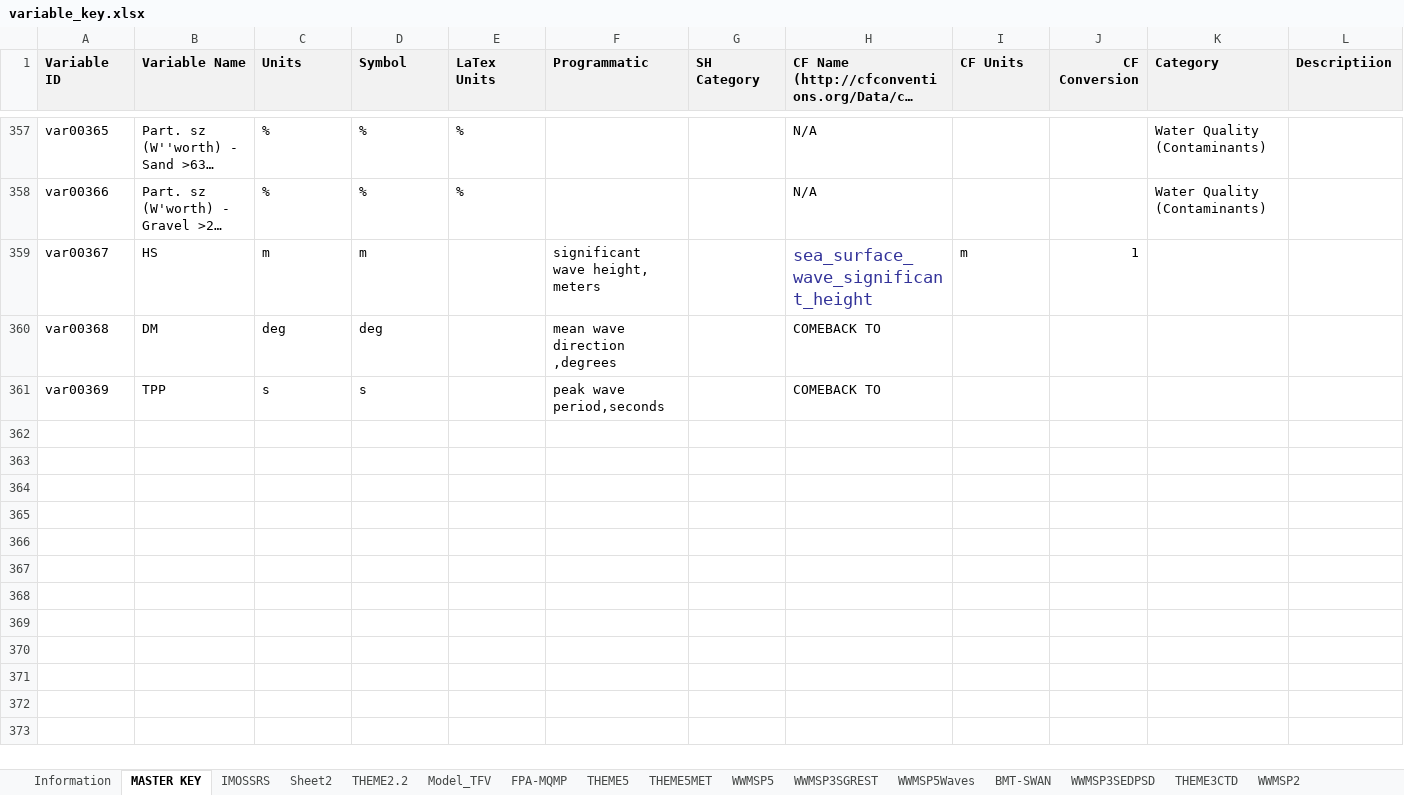
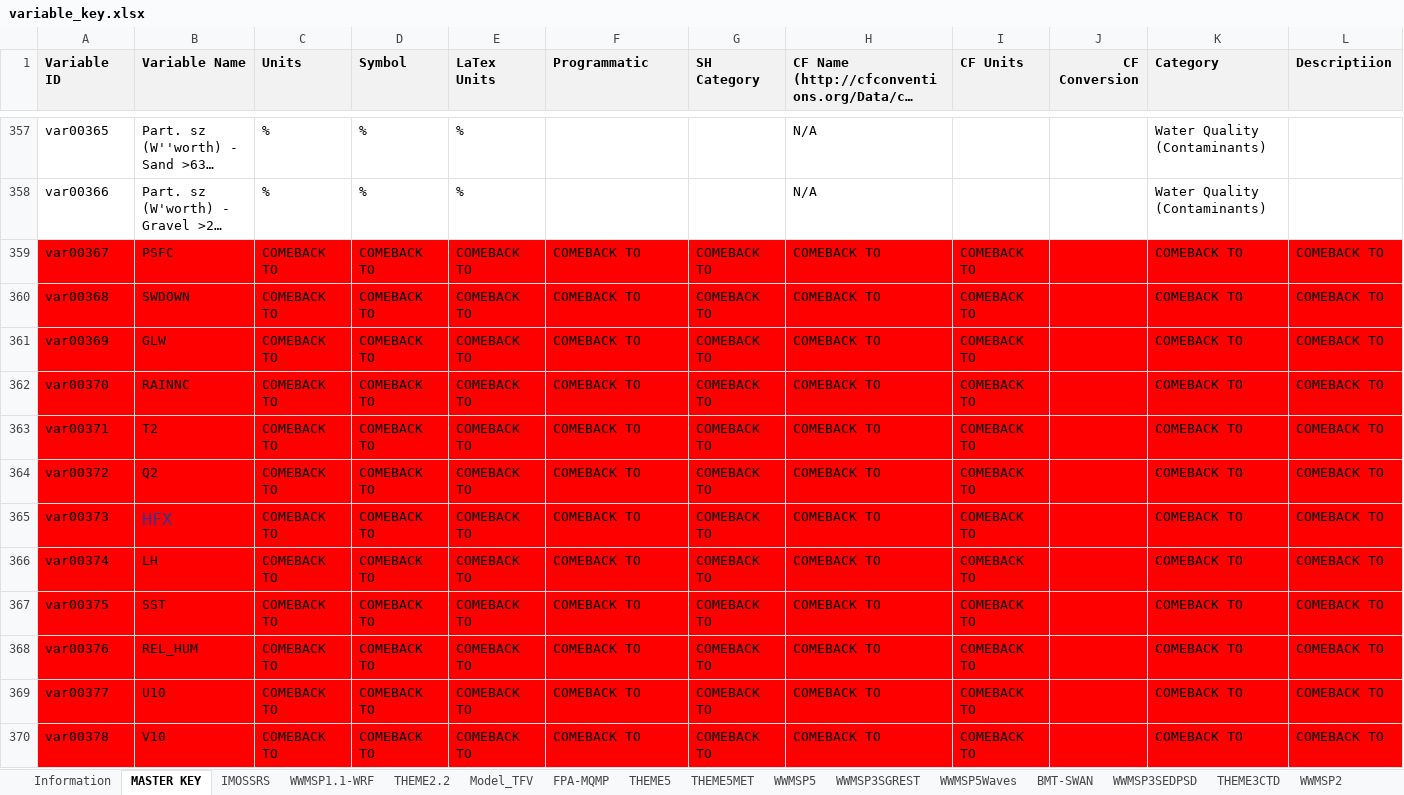
Before and after one commit to SEAF-CS/csiem-data, an Excel workbook: data-governance/variable_key.xlsx, sheet MASTER KEY, drawn as a sheet; only a part is shown, gaps mark what is left out; long unchanged cells end in …; values as stored, in another font and other column widths than the file's, no borders; the diff covers the shown part only; the diff names each change by its address in the sheet, - before the commit and + after, or states it on an @@ line.

```diff
--- a/data-governance/variable_key.xlsx (sheet MASTER KEY)
+++ b/data-governance/variable_key.xlsx (sheet MASTER KEY)
-sheet tab: Sheet2
+sheet tab: WWMSP1.1-WRF
-A359:L361 fill: none
+A359:L361 fill: #FF0000
-B359 (Variable Name): HS
+B359 (Variable Name): PSFC
-C359 (Units): m
+C359 (Units): COMEBACK TO
-D359 (Symbol): m
+D359 (Symbol): COMEBACK TO
-E359:E361 (LaTex Units): (empty)
+E359:E361 (LaTex Units): COMEBACK TO
-F359 (Programmatic): significant wave height, meters
+F359 (Programmatic): COMEBACK TO
-G359:G361 (SH Category): (empty)
+G359:G361 (SH Category): COMEBACK TO
-H359: sea_surface_wave_significant_height
+H359: COMEBACK TO
-H359 text colour: #333399
+H359 text colour: black, text size: smaller
-I359 (CF Units): m
+I359 (CF Units): COMEBACK TO
-J359 (CF Conversion): 1
+J359 (CF Conversion): (empty)
-K359:K361 (Category): (empty)
+K359:K361 (Category): COMEBACK TO
-L359:L361 (Descriptiion): (empty)
+L359:L361 (Descriptiion): COMEBACK TO
-B360 (Variable Name): DM
+B360 (Variable Name): SWDOWN
-C360 (Units): deg
+C360 (Units): COMEBACK TO
-D360 (Symbol): deg
+D360 (Symbol): COMEBACK TO
-F360 (Programmatic): mean wave direction ,degrees
+F360 (Programmatic): COMEBACK TO
-I360:I361 (CF Units): (empty)
+I360:I361 (CF Units): COMEBACK TO
-B361 (Variable Name): TPP
+B361 (Variable Name): GLW
-C361 (Units): s
+C361 (Units): COMEBACK TO
-D361 (Symbol): s
+D361 (Symbol): COMEBACK TO
-F361 (Programmatic): peak wave period,seconds
+F361 (Programmatic): COMEBACK TO
+row 362: var00370 | RAINNC | COMEBACK TO | COMEBACK TO | COMEBACK TO | COMEBACK TO | COMEBACK TO | COMEBACK TO | COMEBACK TO |  | COMEBACK TO | COMEBACK TO
+row 363: var00371 | T2 | COMEBACK TO | COMEBACK TO | COMEBACK TO | COMEBACK TO | COMEBACK TO | COMEBACK TO | COMEBACK TO |  | COMEBACK TO | COMEBACK TO
+row 364: var00372 | Q2 | COMEBACK TO | COMEBACK TO | COMEBACK TO | COMEBACK TO | COMEBACK TO | COMEBACK TO | COMEBACK TO |  | COMEBACK TO | COMEBACK TO
+row 365: var00373 | HFX | COMEBACK TO | COMEBACK TO | COMEBACK TO | COMEBACK TO | COMEBACK TO | COMEBACK TO | COMEBACK TO |  | COMEBACK TO | COMEBACK TO
+row 366: var00374 | LH | COMEBACK TO | COMEBACK TO | COMEBACK TO | COMEBACK TO | COMEBACK TO | COMEBACK TO | COMEBACK TO |  | COMEBACK TO | COMEBACK TO
+row 367: var00375 | SST | COMEBACK TO | COMEBACK TO | COMEBACK TO | COMEBACK TO | COMEBACK TO | COMEBACK TO | COMEBACK TO |  | COMEBACK TO | COMEBACK TO
+row 368: var00376 | REL_HUM | COMEBACK TO | COMEBACK TO | COMEBACK TO | COMEBACK TO | COMEBACK TO | COMEBACK TO | COMEBACK TO |  | COMEBACK TO | COMEBACK TO
+row 369: var00377 | U10 | COMEBACK TO | COMEBACK TO | COMEBACK TO | COMEBACK TO | COMEBACK TO | COMEBACK TO | COMEBACK TO |  | COMEBACK TO | COMEBACK TO
+row 370: var00378 | V10 | COMEBACK TO | COMEBACK TO | COMEBACK TO | COMEBACK TO | COMEBACK TO | COMEBACK TO | COMEBACK TO |  | COMEBACK TO | COMEBACK TO
```
Also changed, not shown: 4 added rows elsewhere in this sheet, sheet WWMSP1.1-WRF, 4 other files.
